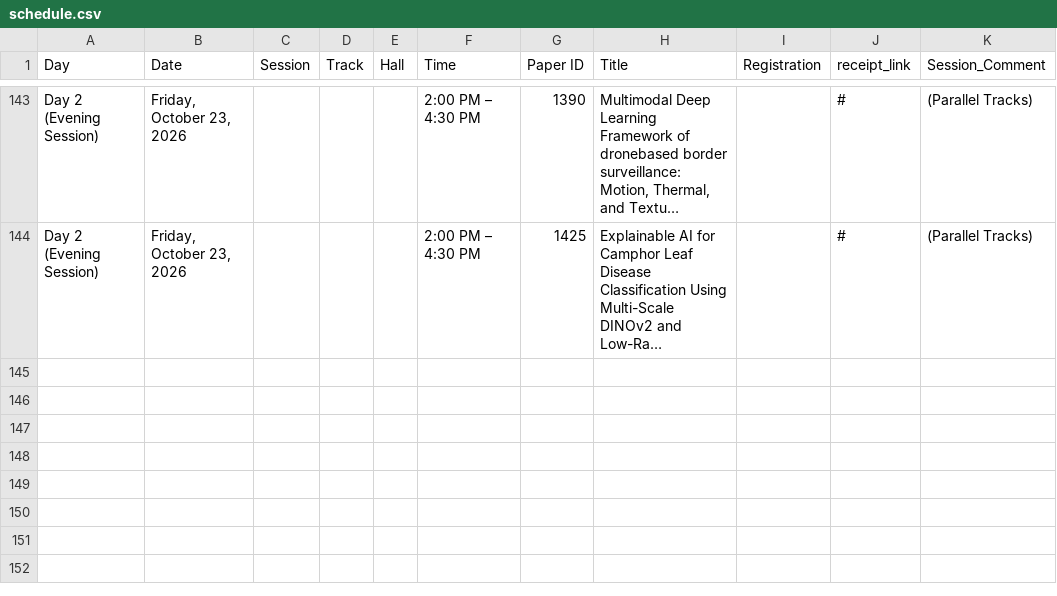
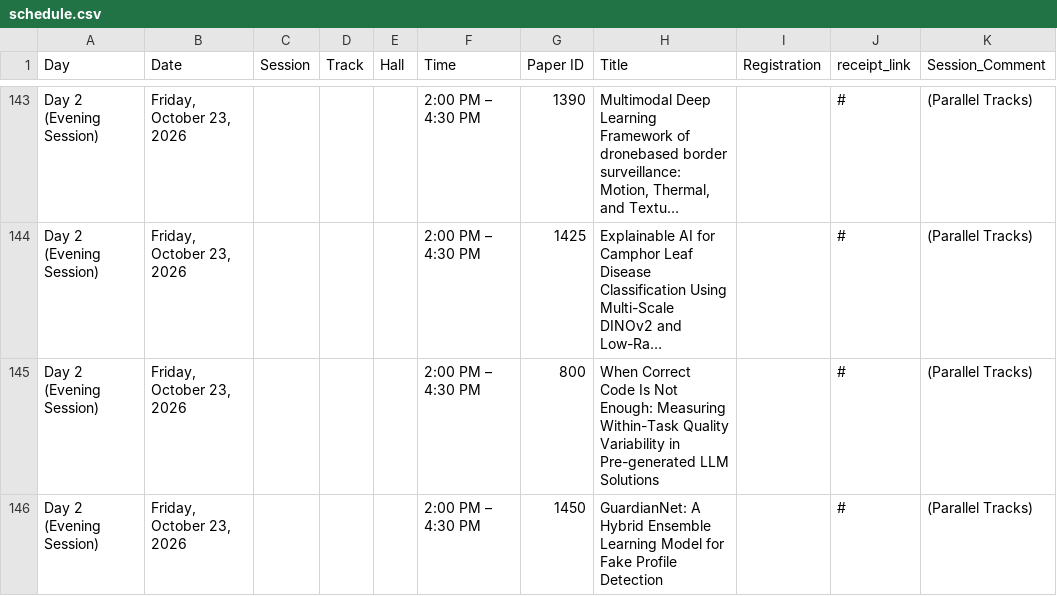
Before and after one commit to conferenceautocom/conferenceautocom.github.io, a CSV file: public/data/schedule.csv, drawn as a sheet; only a part is shown, gaps mark what is left out; long unchanged cells end in …; the diff covers the shown part only; the diff names each change by its address in the sheet, - before the commit and + after, or states it on an @@ line.

```diff
--- a/public/data/schedule.csv
+++ b/public/data/schedule.csv
+row 145: Day 2 (Evening Session) | Friday, October 23, 2026 |  |  |  | 2:00 PM – 4:30 PM | 800 | When Correct Code Is Not Enough: Measuring Within-Task Quality Variability in Pre-generated LLM Solutions |  | # | (Parallel Tracks)
+row 146: Day 2 (Evening Session) | Friday, October 23, 2026 |  |  |  | 2:00 PM – 4:30 PM | 1450 | GuardianNet: A Hybrid Ensemble Learning Model for Fake Profile Detection |  | # | (Parallel Tracks)
```
Also changed, not shown: 7 added rows and 6 removed rows elsewhere in this file.
